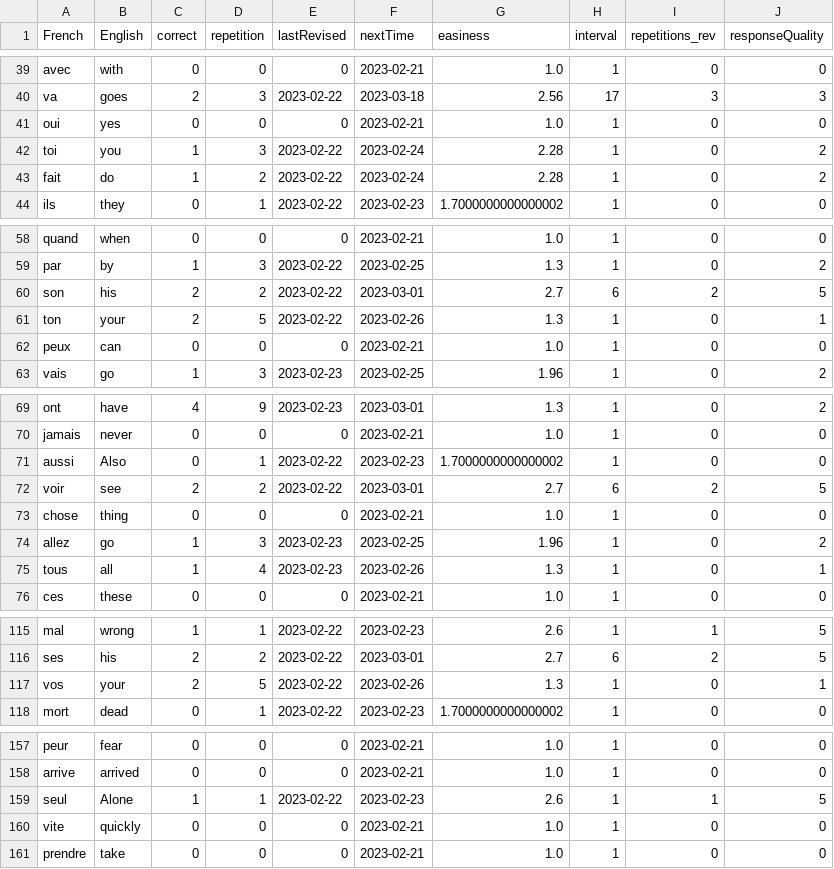
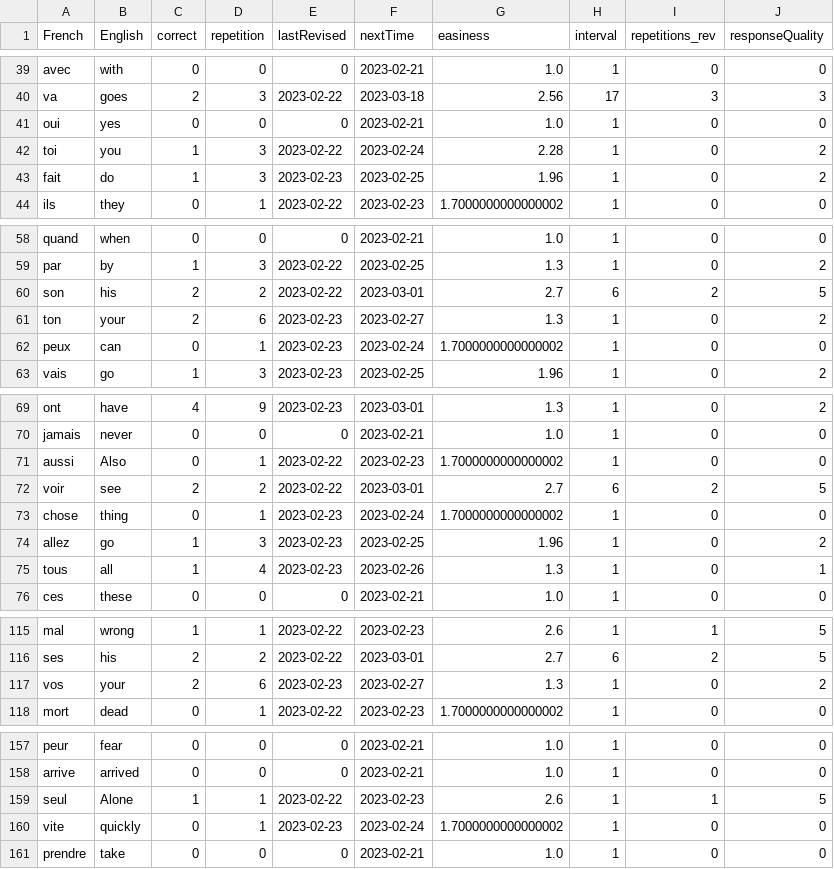
Before and after one commit to lynah2/ReviewSmartApp, a CSV file: frToEng.csv, drawn as a sheet; only a part is shown, gaps mark what is left out; the diff covers the shown part only.

```diff
--- a/frToEng.csv
+++ b/frToEng.csv
@@ -42,3 +42,3 @@ oui,yes,0,0,0,2023-02-21,1.0,1,0,0
 toi,you,1,3,2023-02-22,2023-02-24,2.28,1,0,2
-fait,do,1,2,2023-02-22,2023-02-24,2.28,1,0,2
+fait,do,1,3,2023-02-23,2023-02-25,1.96,1,0,2
 ils,they,0,1,2023-02-22,2023-02-23,1.7000000000000002,1,0,0
@@ -60,4 +60,4 @@ par,by,1,3,2023-02-22,2023-02-25,1.3,1,0,2
 son,his,2,2,2023-02-22,2023-03-01,2.7,6,2,5
-ton,your,2,5,2023-02-22,2023-02-26,1.3,1,0,1
-peux,can,0,0,0,2023-02-21,1.0,1,0,0
+ton,your,2,6,2023-02-23,2023-02-27,1.3,1,0,2
+peux,can,0,1,2023-02-23,2023-02-24,1.7000000000000002,1,0,0
 vais,go,1,3,2023-02-23,2023-02-25,1.96,1,0,2
@@ -72,3 +72,3 @@ aussi,Also,0,1,2023-02-22,2023-02-23,1.7000000000000002,1,0,0
 voir,see,2,2,2023-02-22,2023-03-01,2.7,6,2,5
-chose,thing,0,0,0,2023-02-21,1.0,1,0,0
+chose,thing,0,1,2023-02-23,2023-02-24,1.7000000000000002,1,0,0
 allez,go,1,3,2023-02-23,2023-02-25,1.96,1,0,2
@@ -116,3 +116,3 @@ mal,wrong,1,1,2023-02-22,2023-02-23,2.6,1,1,5
 ses,his,2,2,2023-02-22,2023-03-01,2.7,6,2,5
-vos,your,2,5,2023-02-22,2023-02-26,1.3,1,0,1
+vos,your,2,6,2023-02-23,2023-02-27,1.3,1,0,2
 mort,dead,0,1,2023-02-22,2023-02-23,1.7000000000000002,1,0,0
@@ -159,3 +159,3 @@ arrive,arrived,0,0,0,2023-02-21,1.0,1,0,0
 seul,Alone,1,1,2023-02-22,2023-02-23,2.6,1,1,5
-vite,quickly,0,0,0,2023-02-21,1.0,1,0,0
+vite,quickly,0,1,2023-02-23,2023-02-24,1.7000000000000002,1,0,0
 prendre,take,0,0,0,2023-02-21,1.0,1,0,0
```
Also changed, not shown: 38 edited cells elsewhere in this file, frToEng_history.csv, germanWeekDays.csv, 18 other files.
